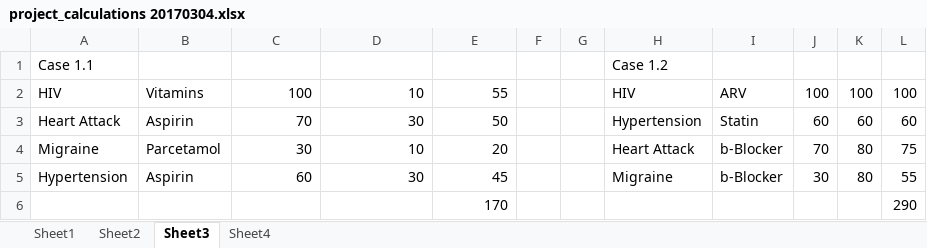
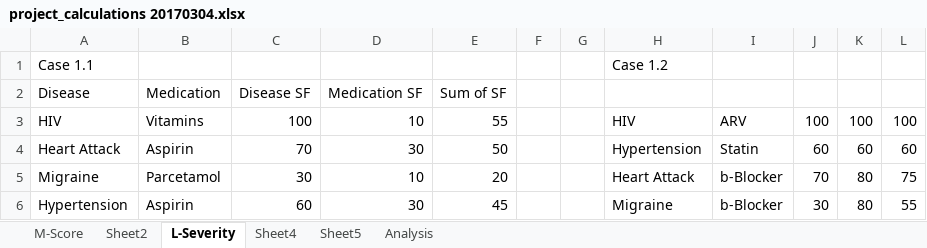
Before and after one commit to jayvelasco1990/big-data, an Excel workbook: project_calculations 20170304.xlsx, sheet L-Severity, drawn as a sheet; only a part is shown; the shorter side is filled out with more unchanged rows; values as stored, in another font and other column widths than the file's, no borders; the diff names each change by its address in the sheet, - before the commit and + after, or states it on an @@ line.

```diff
--- a/project_calculations 20170304.xlsx (sheet L-Severity)
+++ b/project_calculations 20170304.xlsx (sheet L-Severity)
-sheet tab: Sheet1
+sheet tab: M-Score
-sheet tab: Sheet3
+sheet tab: L-Severity
+sheet tab: Sheet5
+sheet tab: Analysis
+row 2: Disease | Medication | Disease SF | Medication SF | Sum of SF
```
Also changed, not shown: sheet Sheet4, assignment1_answers.xlsx, 5 other files.
